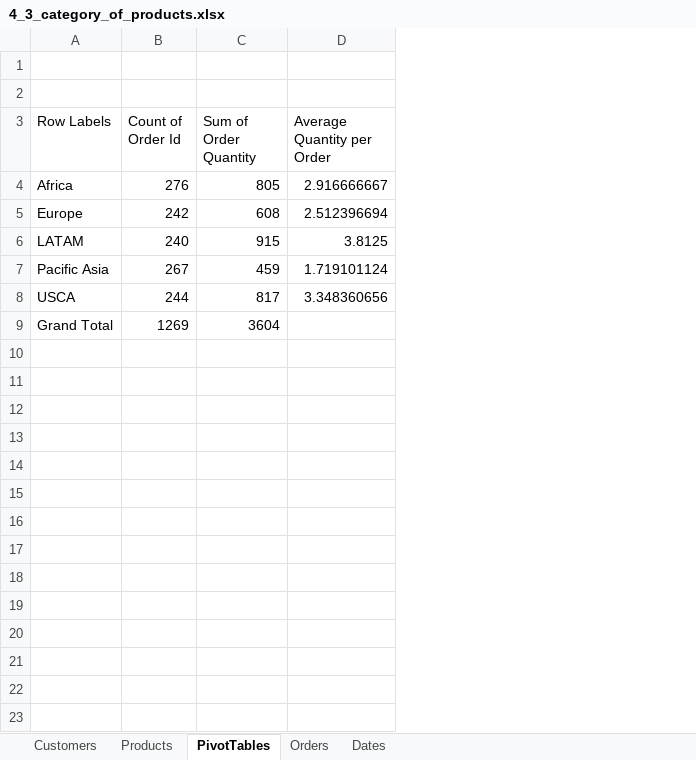
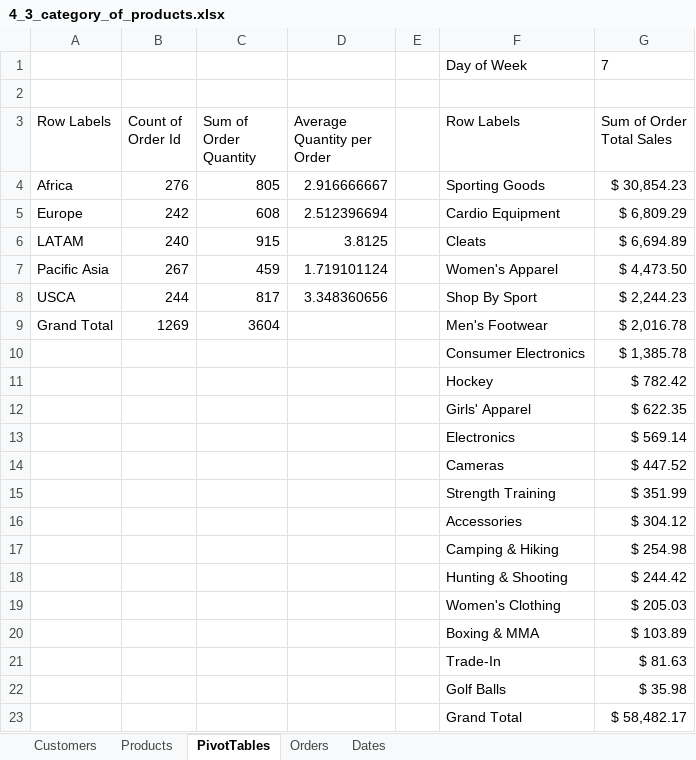
Before and after one commit to adelatorre2/adlt-learning-journal, an Excel workbook: coding_learning/excel/data_preparation_in_excel_datacamp/Exercises and Datasets/Workbooks/4_3_category_of_products.xlsx, sheet PivotTables, drawn as a sheet; values as stored, in another font and other column widths than the file's, no borders; the diff names each change by its address in the sheet, - before the commit and + after, or states it on an @@ line.

```diff
--- a/coding_learning/excel/data_preparation_in_excel_datacamp/Exercises and Datasets/Workbooks/4_3_category_of_products.xlsx (sheet PivotTables)
+++ b/coding_learning/excel/data_preparation_in_excel_datacamp/Exercises and Datasets/Workbooks/4_3_category_of_products.xlsx (sheet PivotTables)
+column E, empty
+column F (Row Labels), row 1: Day of Week; rows 4-9: Sporting Goods | Cardio Equipment | Cleats | Women's Apparel | Shop By Sport | Men's Footwear
+column G (Sum of Order Total Sales), row 1: 7; rows 4-9: $ 30,854.23 | $ 6,809.29 | $ 6,694.89 | $ 4,473.50 | $ 2,244.23 | $ 2,016.78
-row 1: (empty)
+row 1:  |  |  |  |  | Day of Week | 7
+row 10:  |  |  |  |  | Consumer Electronics | $ 1,385.78
+row 11:  |  |  |  |  | Hockey | $ 782.42
+row 12:  |  |  |  |  | Girls' Apparel | $ 622.35
+row 13:  |  |  |  |  | Electronics | $ 569.14
+row 14:  |  |  |  |  | Cameras | $ 447.52
+row 15:  |  |  |  |  | Strength Training | $ 351.99
+row 16:  |  |  |  |  | Accessories | $ 304.12
+row 17:  |  |  |  |  | Camping & Hiking | $ 254.98
+row 18:  |  |  |  |  | Hunting & Shooting | $ 244.42
+row 19:  |  |  |  |  | Women's Clothing | $ 205.03
+row 20:  |  |  |  |  | Boxing & MMA | $ 103.89
+row 21:  |  |  |  |  | Trade-In | $ 81.63
+row 22:  |  |  |  |  | Golf Balls | $ 35.98
+row 23:  |  |  |  |  | Grand Total | $ 58,482.17
```
Also changed, not shown: sheet Orders, sheet Dates, formulas that keep their value, coding_learning/excel/data_preparation_in_excel_datacamp/Exercises and Datasets/Workbooks/4_1_look_up.xlsx, coding_learning/excel/data_preparation_in_excel_datacamp/Exercises and Datasets/Workbooks/4_2_pivot_pivot.xlsx, 7 other files.
